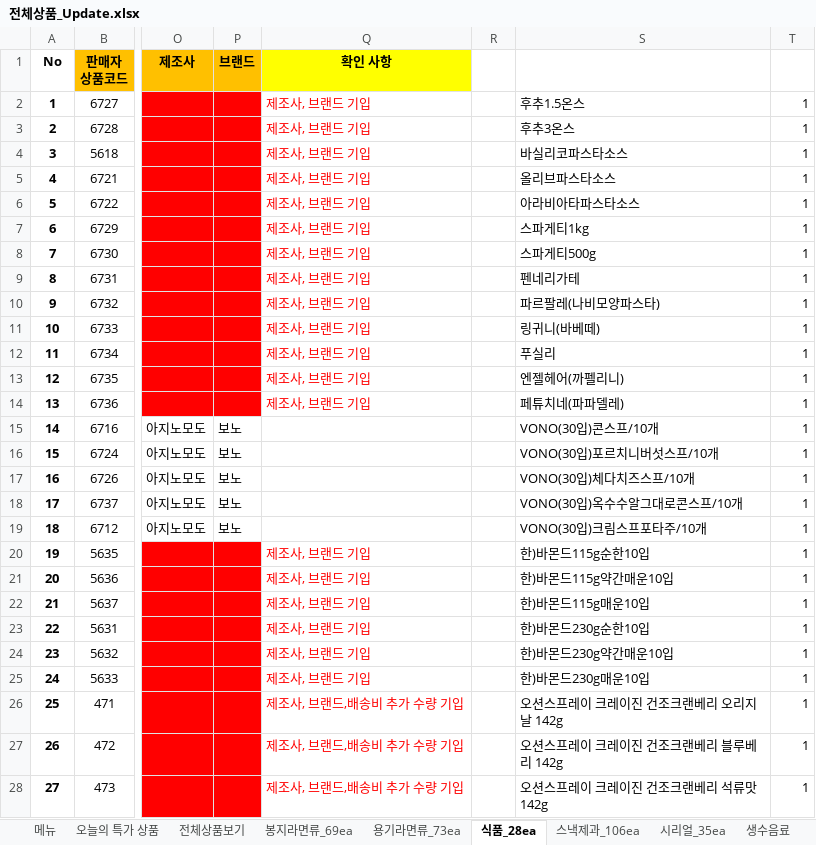
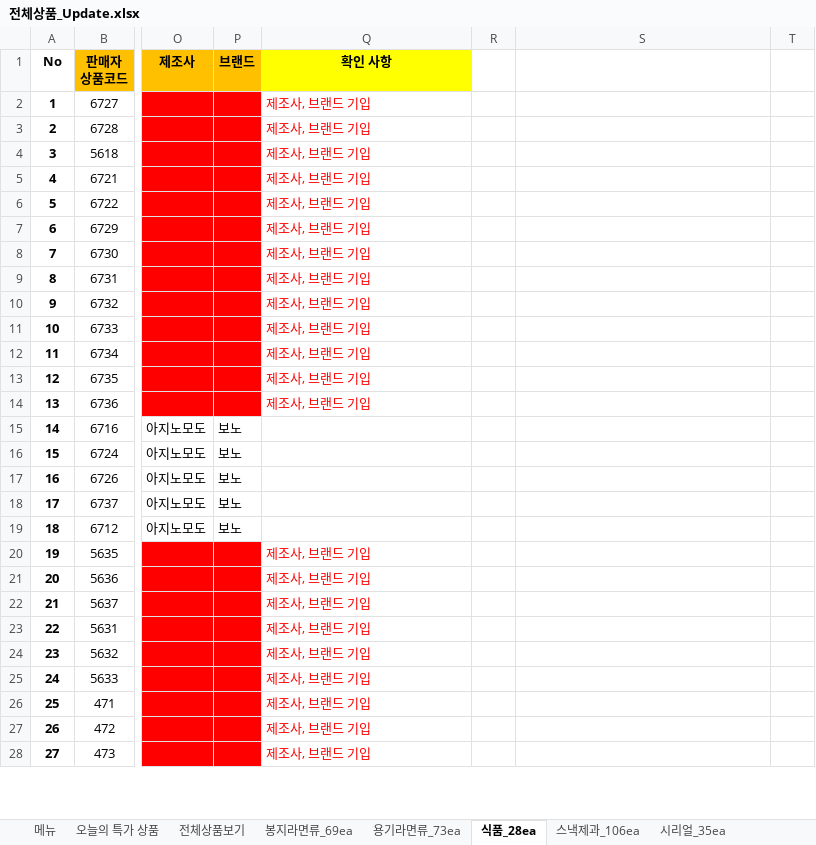
Before and after one commit to ArvidJoung/Tongup, an Excel workbook: 제품_20170414/전체상품_Update.xlsx, sheet 식품_28ea, drawn as a sheet; only a part is shown, gaps mark what is left out; values as stored, in another font and other column widths than the file's, no borders; the diff covers the shown part only; the diff names each change by its address in the sheet, - before the commit and + after, or states it on an @@ line.

```diff
--- a/제품_20170414/전체상품_Update.xlsx (sheet 식품_28ea)
+++ b/제품_20170414/전체상품_Update.xlsx (sheet 식품_28ea)
-S2: 후추1.5온스
+S2: (empty)
-T2:T28: 1
+T2:T28: (empty)
-S3: 후추3온스
+S3: (empty)
-S4: 바실리코파스타소스
+S4: (empty)
-S5: 올리브파스타소스
+S5: (empty)
-S6: 아라비아타파스타소스
+S6: (empty)
-S7: 스파게티1kg
+S7: (empty)
-S8: 스파게티500g
+S8: (empty)
-S9: 펜네리가테
+S9: (empty)
-S10: 파르팔레(나비모양파스타)
+S10: (empty)
-S11: 링귀니(바베떼)
+S11: (empty)
-S12: 푸실리
+S12: (empty)
-S13: 엔젤헤어(까펠리니)
+S13: (empty)
-S14: 페튜치네(파파델레)
+S14: (empty)
-S15: VONO(30입)콘스프/10개
+S15: (empty)
-S16: VONO(30입)포르치니버섯스프/10개
+S16: (empty)
-S17: VONO(30입)체다치즈스프/10개
+S17: (empty)
-S18: VONO(30입)옥수수알그대로콘스프/10개
+S18: (empty)
-S19: VONO(30입)크림스프포타주/10개
+S19: (empty)
-S20: 한)바몬드115g순한10입
+S20: (empty)
-S21: 한)바몬드115g약간매운10입
+S21: (empty)
-S22: 한)바몬드115g매운10입
+S22: (empty)
-S23: 한)바몬드230g순한10입
+S23: (empty)
-S24: 한)바몬드230g약간매운10입
+S24: (empty)
-S25: 한)바몬드230g매운10입
+S25: (empty)
-Q26:Q28 (확인 사항): 제조사, 브랜드,배송비 추가 수량 기입
+Q26:Q28 (확인 사항): 제조사, 브랜드 기입
-S26: 오션스프레이 크레이진 건조크랜베리 오리지날 142g
+S26: (empty)
-S27: 오션스프레이 크레이진 건조크랜베리 블루베리 142g
+S27: (empty)
-S28: 오션스프레이 크레이진 건조크랜베리 석류맛 142g
+S28: (empty)
```
Also changed, not shown: 42 removed rows and 6 edited cells elsewhere in this sheet, sheet 전통차_67ea, sheet 시리얼_35ea, sheet 맥심커피_40ea, sheet 생수음료_50ea, sheet 카누_18ea, sheet 전체상품보기, 6 more sheets, other sheet tabs, formulas that keep their value.
